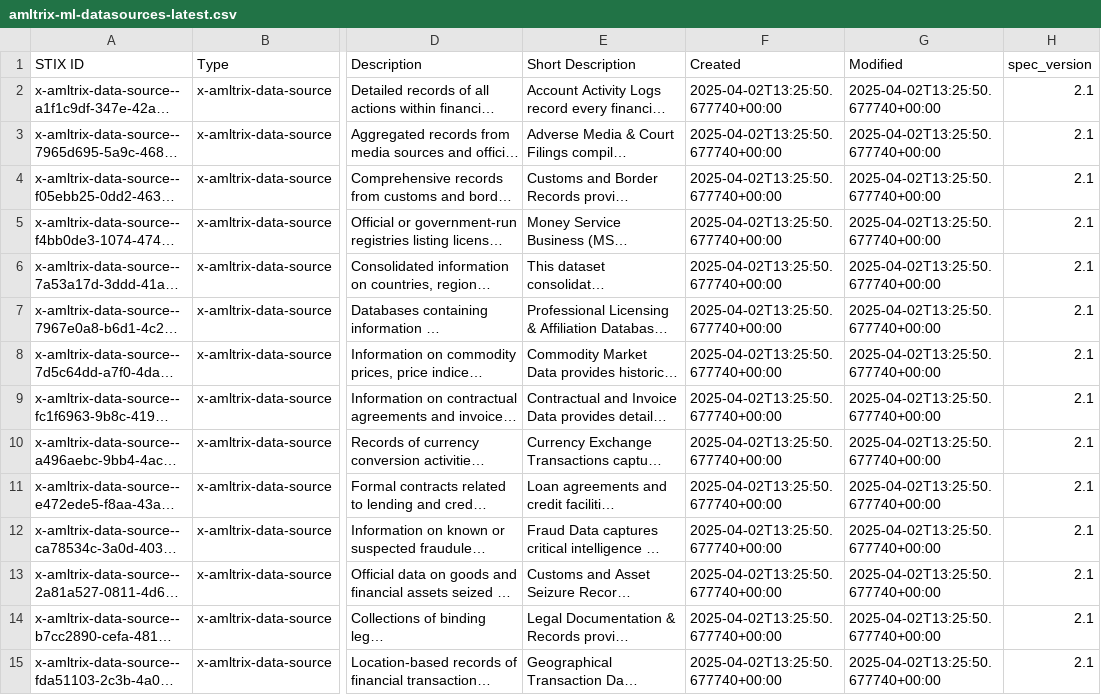
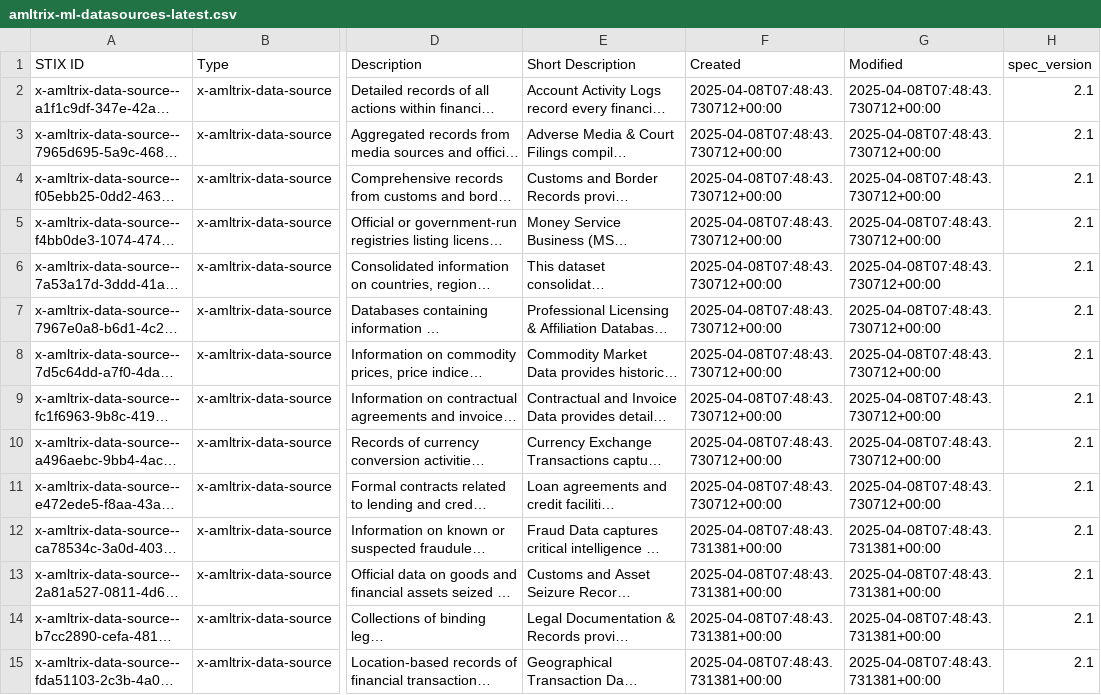
Before and after one commit to Amlyze/amltrix-data, a CSV file: csv/amltrix-ml-datasources-latest.csv, drawn as a sheet; only a part is shown, gaps mark what is left out; long unchanged cells end in …; the diff covers the shown part only; the diff names each change by its address in the sheet, - before the commit and + after, or states it on an @@ line.

```diff
--- a/csv/amltrix-ml-datasources-latest.csv
+++ b/csv/amltrix-ml-datasources-latest.csv
-F2:F11 (Created): 2025-04-02T13:25:50.677740+00:00
+F2:F11 (Created): 2025-04-08T07:48:43.730712+00:00
-G2:G11 (Modified): 2025-04-02T13:25:50.677740+00:00
+G2:G11 (Modified): 2025-04-08T07:48:43.730712+00:00
-F12:F15 (Created): 2025-04-02T13:25:50.677740+00:00
+F12:F15 (Created): 2025-04-08T07:48:43.731381+00:00
-G12:G15 (Modified): 2025-04-02T13:25:50.677740+00:00
+G12:G15 (Modified): 2025-04-08T07:48:43.731381+00:00
```
Also changed, not shown: 71 edited cells elsewhere in this file, csv/amltrix-ml-instruments-latest.csv, csv/amltrix-ml-references-latest.csv, 38 other files.
